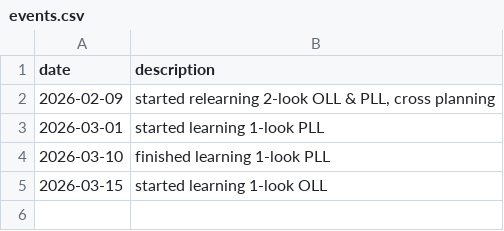
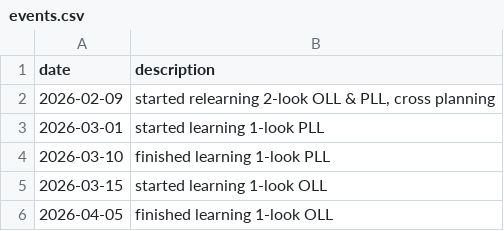
Before and after one commit to SimoHellgren/cubing, a CSV file: events.csv, drawn as a sheet.

```diff
--- a/events.csv
+++ b/events.csv
@@ -5 +5,2 @@
 "2026-03-15","started learning 1-look OLL"
+"2026-04-05","finished learning 1-look OLL"
```
Also changed, not shown: 5 other files.
